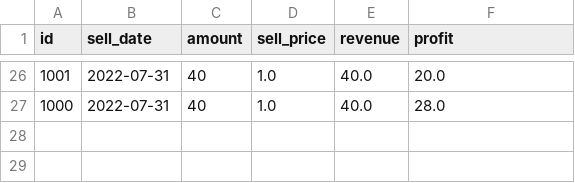
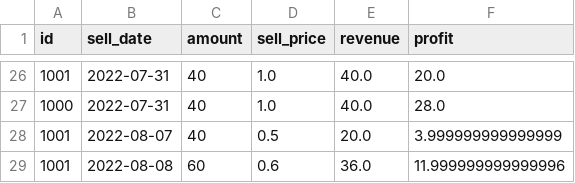
Before and after one commit to Chrisztiaan/Superpy, a CSV file: sold.csv, drawn as a sheet; only a part is shown, gaps mark what is left out.

Commit message:
Add Expired/range of date to filter in returned dataframes

```diff
--- a/sold.csv
+++ b/sold.csv
@@ -27 +27,3 @@ id	sell_date	amount	sell_price	revenue	profit
 1000	2022-07-31	40	1.0	40.0	28.0
+1001	2022-08-07	40	0.5	20.0	3.999999999999999
+1001	2022-08-08	60	0.6	36.0	11.999999999999996
```
Also changed, not shown: bought.csv, 4 other files.
